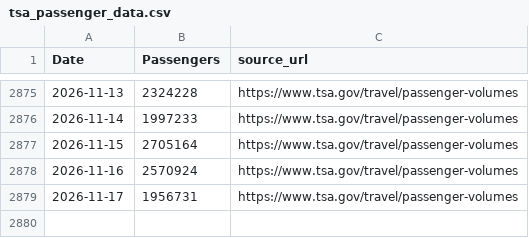
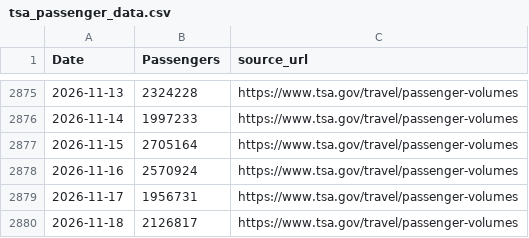
Before and after one commit to nolanwu10/tsa-passenger-forecasting-dashboard, a CSV file: data/raw/tsa_passenger_data.csv, drawn as a sheet; only a part is shown, gaps mark what is left out.

```diff
--- a/data/raw/tsa_passenger_data.csv
+++ b/data/raw/tsa_passenger_data.csv
@@ -2879 +2879,2 @@ Date,Passengers,source_url
 2026-11-17,1956731,https://www.tsa.gov/travel/passenger-volumes
+2026-11-18,2126817,https://www.tsa.gov/travel/passenger-volumes
```
